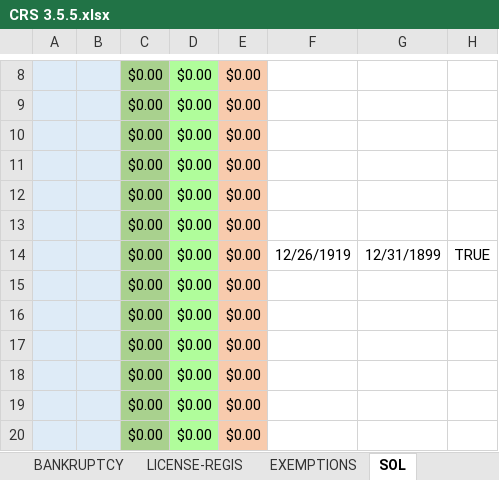
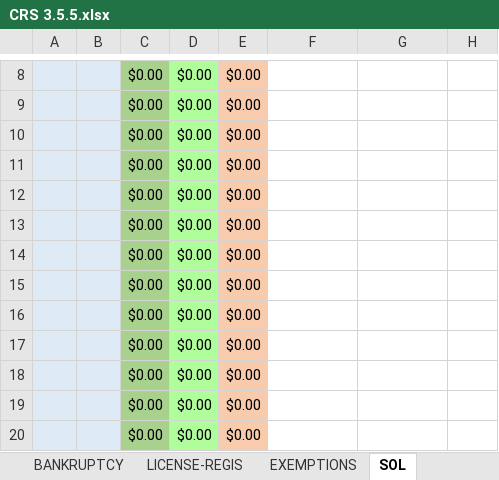
Before and after one commit to amsclark/Napier3, an Excel workbook: CRS 3.5.5.xlsx, sheet SOL, drawn as a sheet; only a part is shown, gaps mark what is left out; values as stored, in another font and other column widths than the file's, no borders; 1 other sheet too large or unreadable and not compared; the diff names each change by its address in the sheet, - before the commit and + after, or states it on an @@ line.

```diff
--- a/CRS 3.5.5.xlsx (sheet SOL)
+++ b/CRS 3.5.5.xlsx (sheet SOL)
-F14: 12/26/1919
+F14: (empty)
-G14: 12/31/1899
+G14: (empty)
-H14: TRUE
+H14: (empty)
```
Also changed, not shown: sheet EXPUNGEMENT & 910.7, charts or pictures, CRS Lite 3.5.5.xlsx.
